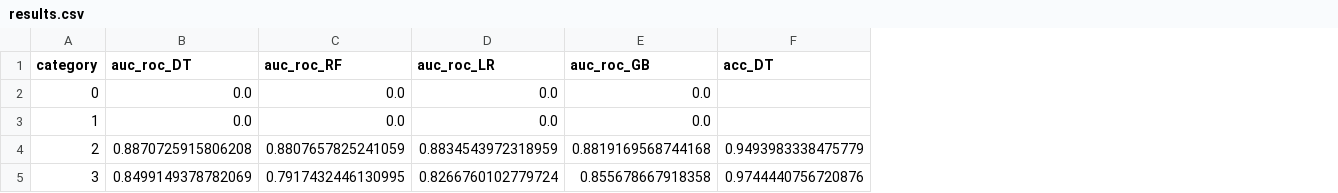
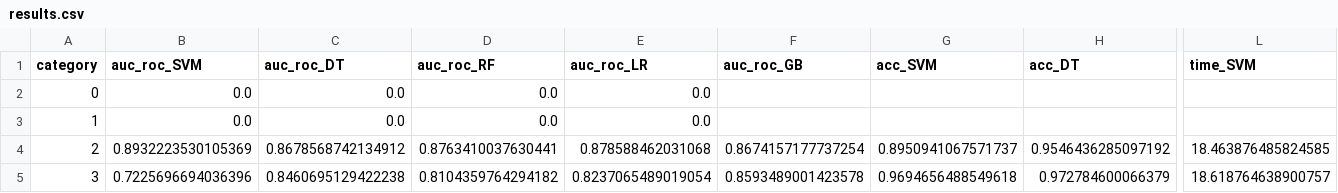
Before and after one commit to ghorbani-mohammad/spark-bank-fraud-detection, a CSV file: results.csv, drawn as a sheet; only a part is shown, gaps mark what is left out; addresses are those after the commit; the diff covers the shown part only; the diff names each change by its address in the sheet, - before the commit and + after, or states it on an @@ line.

```diff
--- a/results.csv
+++ b/results.csv
+column B (auc_roc_SVM), rows 2-5: 0.0 | 0.0 | 0.8932223530105369 | 0.7225696694036396
+column G (acc_SVM), rows 4-5: 0.8950941067571737 | 0.9694656488549618
+column L (time_SVM), rows 4-5: 18.463876485824585 | 18.618764638900757
-F2:F3 (auc_roc_GB): 0.0
+F2:F3 (auc_roc_GB): (empty)
-C4 (auc_roc_DT): 0.8870725915806208
+C4 (auc_roc_DT): 0.8678568742134912
-D4 (auc_roc_RF): 0.8807657825241059
+D4 (auc_roc_RF): 0.8763410037630441
-E4 (auc_roc_LR): 0.8834543972318959
+E4 (auc_roc_LR): 0.878588462031068
-F4 (auc_roc_GB): 0.8819169568744168
+F4 (auc_roc_GB): 0.8674157177737254
-H4 (acc_DT): 0.9493983338475779
+H4 (acc_DT): 0.9546436285097192
-C5 (auc_roc_DT): 0.8499149378782069
+C5 (auc_roc_DT): 0.8460695129422238
-D5 (auc_roc_RF): 0.7917432446130995
+D5 (auc_roc_RF): 0.8104359764294182
-E5 (auc_roc_LR): 0.8266760102779724
+E5 (auc_roc_LR): 0.8237065489019054
-F5 (auc_roc_GB): 0.855678667918358
+F5 (auc_roc_GB): 0.8593489001423578
-H5 (acc_DT): 0.9744440756720876
+H5 (acc_DT): 0.972784600066379
```
Also changed, not shown: 125 edited cells elsewhere in this file, 1 other file.
